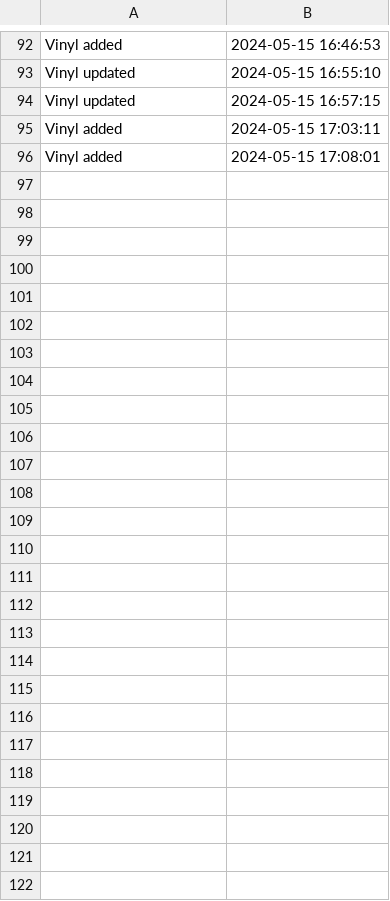
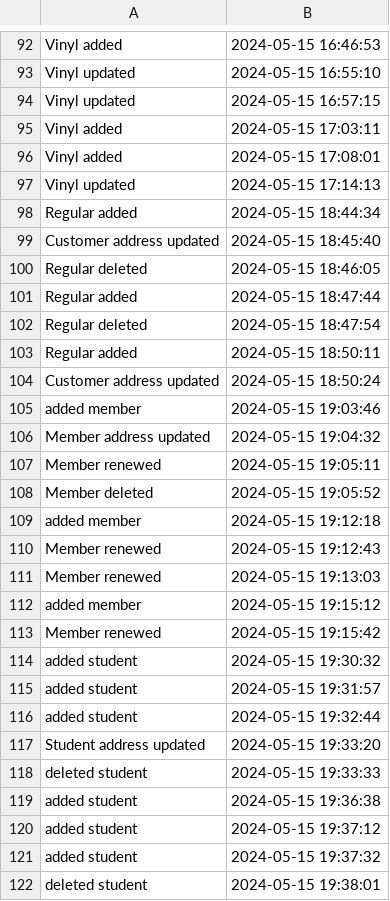
Before and after one commit to cosminabarbu/java, a CSV file: out/production/java/Files/Actions.csv, drawn as a sheet; only a part is shown, gaps mark what is left out; the diff names each change by its address in the sheet, - before the commit and + after, or states it on an @@ line.

```diff
--- a/out/production/java/Files/Actions.csv
+++ b/out/production/java/Files/Actions.csv
+row 97: Vinyl updated | 2024-05-15 17:14:13
+row 98: Regular added | 2024-05-15 18:44:34
+row 99: Customer address updated | 2024-05-15 18:45:40
+row 100: Regular deleted | 2024-05-15 18:46:05
+row 101: Regular added | 2024-05-15 18:47:44
+row 102: Regular deleted | 2024-05-15 18:47:54
+row 103: Regular added | 2024-05-15 18:50:11
+row 104: Customer address updated | 2024-05-15 18:50:24
+row 105: added member | 2024-05-15 19:03:46
+row 106: Member address updated | 2024-05-15 19:04:32
+row 107: Member renewed | 2024-05-15 19:05:11
+row 108: Member deleted | 2024-05-15 19:05:52
+row 109: added member | 2024-05-15 19:12:18
+row 110: Member renewed | 2024-05-15 19:12:43
+row 111: Member renewed | 2024-05-15 19:13:03
+row 112: added member | 2024-05-15 19:15:12
+row 113: Member renewed | 2024-05-15 19:15:42
+row 114: added student | 2024-05-15 19:30:32
+row 115: added student | 2024-05-15 19:31:57
+row 116: added student | 2024-05-15 19:32:44
+row 117: Student address updated | 2024-05-15 19:33:20
+row 118: deleted student | 2024-05-15 19:33:33
+row 119: added student | 2024-05-15 19:36:38
+row 120: added student | 2024-05-15 19:37:12
+row 121: added student | 2024-05-15 19:37:32
+row 122: deleted student | 2024-05-15 19:38:01
```
Also changed, not shown: Files/Actions.csv, 10 other files.
